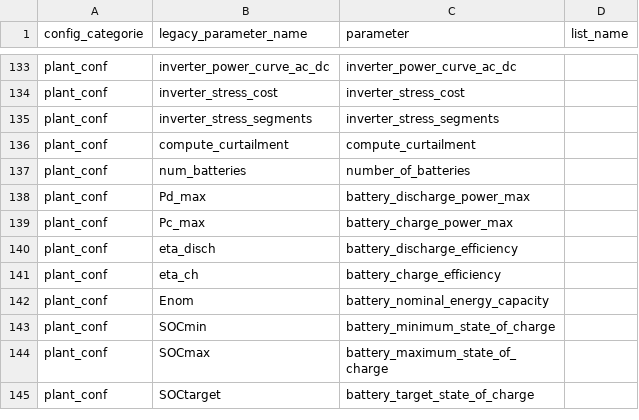
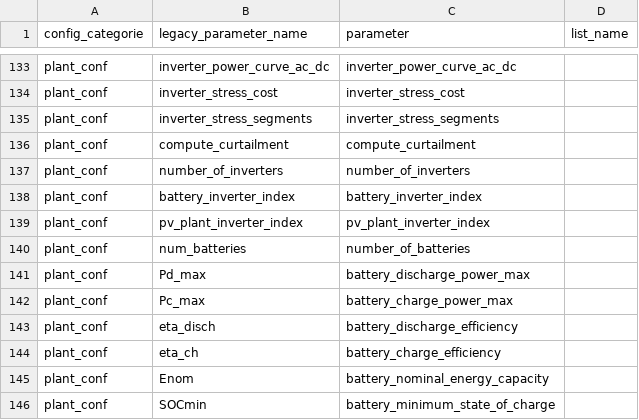
Before and after one commit to davidusb-geek/emhass, a CSV file: src/emhass/data/associations.csv, drawn as a sheet; only a part is shown, gaps mark what is left out; the shorter side is filled out with more unchanged rows; the diff names each change by its address in the sheet, - before the commit and + after, or states it on an @@ line.

Commit message:
feat: per-inverter config keys and validation (#1150, PR 1 of 6)
Add number_of_inverters, battery_inverter_index and pv_plant_inverter_index,
and let the inverter efficiencies, stress cost, compute_curtailment, AC caps
and #1168 power curves take per-inverter lists, with the broadcast and
exact-length rules agreed in #1150. Above one inverter the caps must be lists
and a single curve is refused.

number_of_inverters above 1 is refused with an InverterConfigError (400 on
actions and /set-config, logged only in build_params) until the per-inverter
optimizer lands. One inverter is unchanged: one-element lists saved by the
config page collapse back to the scalar. No optimizer change.

```diff
--- a/src/emhass/data/associations.csv
+++ b/src/emhass/data/associations.csv
+row 137: plant_conf | number_of_inverters | number_of_inverters
+row 138: plant_conf | battery_inverter_index | battery_inverter_index
+row 139: plant_conf | pv_plant_inverter_index | pv_plant_inverter_index
```
Also changed, not shown: 13 other files.
